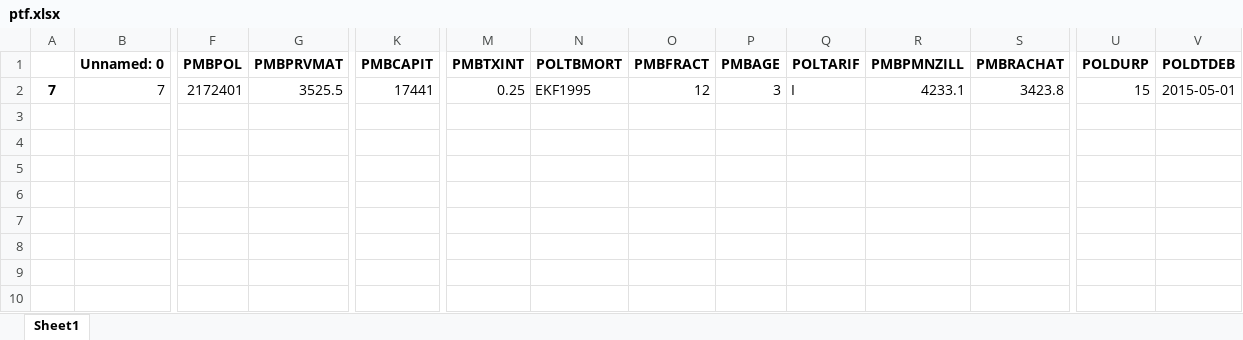
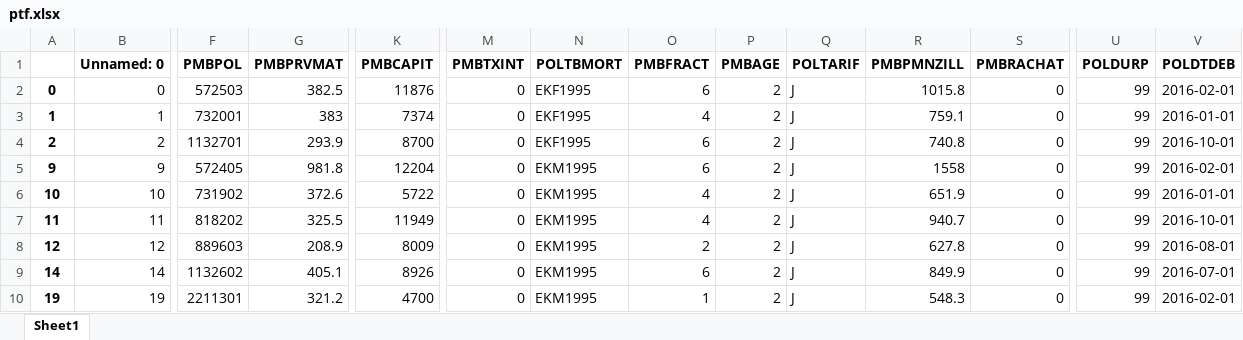
Before and after one commit to JoelImperio/TestFlask, an Excel workbook: zFT/ptf.xlsx, sheet Sheet1, drawn as a sheet; only a part is shown, gaps mark what is left out; values as stored, in another font and other column widths than the file's, no borders; addresses are those after the commit; rows hold the shown columns only; the diff covers the shown part only; the diff names each change by its address in the sheet, - before the commit and + after, or states it on an @@ line.

```diff
--- a/zFT/ptf.xlsx (sheet Sheet1)
+++ b/zFT/ptf.xlsx (sheet Sheet1)
+row 2: 0 | 0 | 572503 | 382.5 | 11876 | 0 | EKF1995 | 6 | 2 | J | 1015.8 | 0 | 99 | 2016-02-01
+row 3: 1 | 1 | 732001 | 383 | 7374 | 0 | EKF1995 | 4 | 2 | J | 759.1 | 0 | 99 | 2016-01-01
+row 4: 2 | 2 | 1132701 | 293.9 | 8700 | 0 | EKF1995 | 6 | 2 | J | 740.8 | 0 | 99 | 2016-10-01
+row 5: 9 | 9 | 572405 | 981.8 | 12204 | 0 | EKM1995 | 6 | 2 | J | 1558 | 0 | 99 | 2016-02-01
+row 6: 10 | 10 | 731902 | 372.6 | 5722 | 0 | EKM1995 | 4 | 2 | J | 651.9 | 0 | 99 | 2016-01-01
-A7: 7
+A7: 11
-B7 (Unnamed: 0): 7
+B7 (Unnamed: 0): 11
-F7 (PMBPOL): 2172401
+F7 (PMBPOL): 818202
-G7 (PMBPRVMAT): 3525.5
+G7 (PMBPRVMAT): 325.5
-K7 (PMBCAPIT): 17441
+K7 (PMBCAPIT): 11949
-M7 (PMBTXINT): 0.25
+M7 (PMBTXINT): 0
-N7 (POLTBMORT): EKF1995
+N7 (POLTBMORT): EKM1995
-O7 (PMBFRACT): 12
+O7 (PMBFRACT): 4
-P7 (PMBAGE): 3
+P7 (PMBAGE): 2
-Q7 (POLTARIF): I
+Q7 (POLTARIF): J
-R7 (PMBPMNZILL): 4233.1
+R7 (PMBPMNZILL): 940.7
-S7 (PMBRACHAT): 3423.8
+S7 (PMBRACHAT): 0
-U7 (POLDURP): 15
+U7 (POLDURP): 99
-V7 (POLDTDEB): 2015-05-01
+V7 (POLDTDEB): 2016-10-01
+row 8: 12 | 12 | 889603 | 208.9 | 8009 | 0 | EKM1995 | 2 | 2 | J | 627.8 | 0 | 99 | 2016-08-01
+row 9: 14 | 14 | 1132602 | 405.1 | 8926 | 0 | EKM1995 | 6 | 2 | J | 849.9 | 0 | 99 | 2016-07-01
+row 10: 19 | 19 | 2211301 | 321.2 | 4700 | 0 | EKM1995 | 1 | 2 | J | 548.3 | 0 | 99 | 2016-02-01
```
Also changed, not shown: 15 edited cells elsewhere in this sheet, 5 other files.
